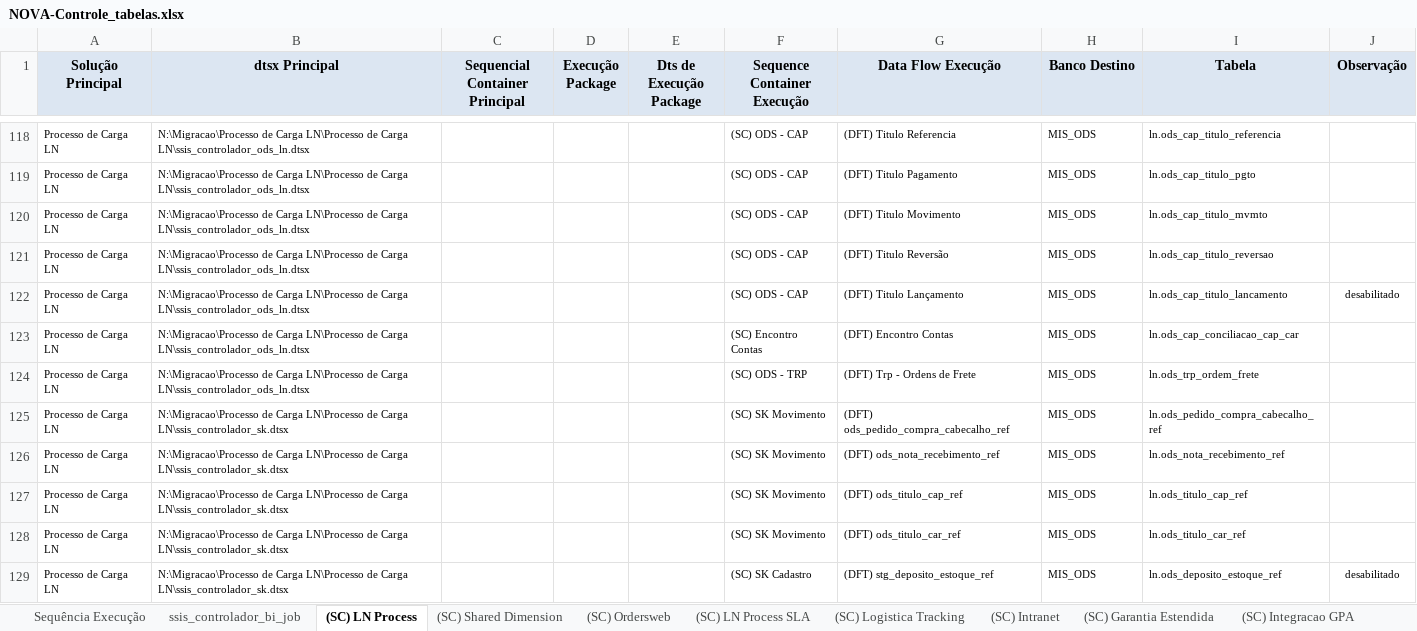
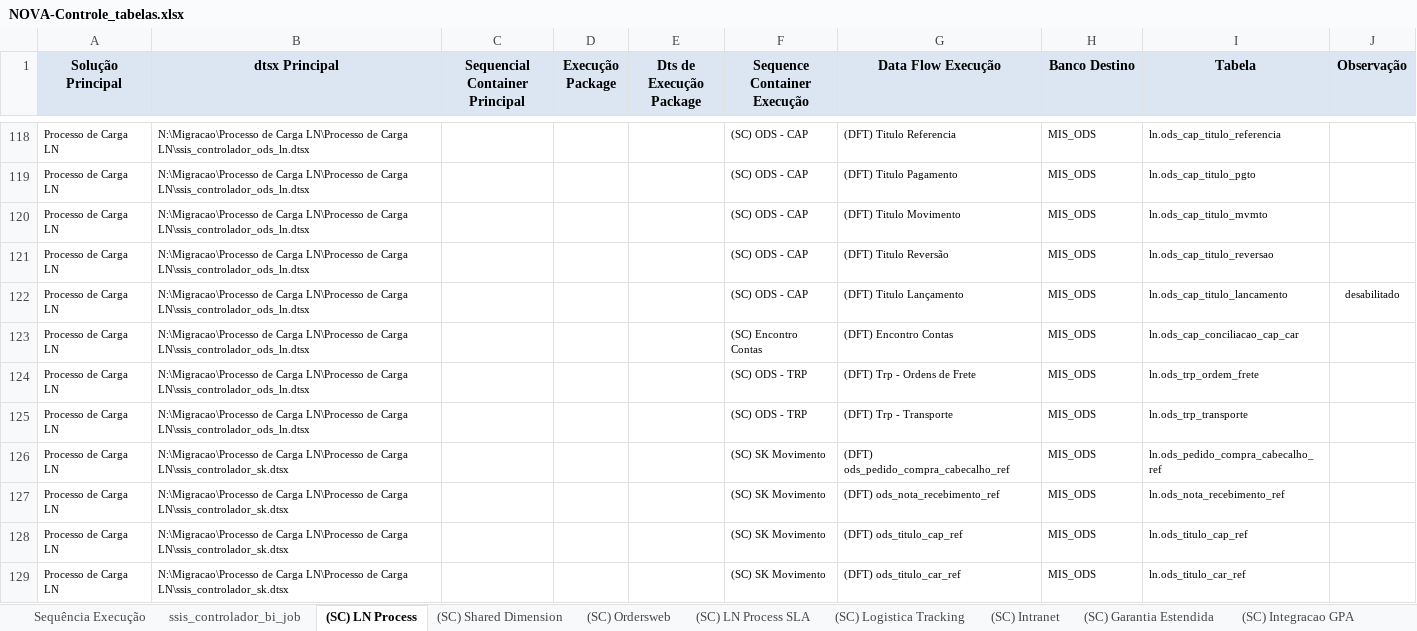
Before and after one commit to patricknaka/Nova, an Excel workbook: Documentação/Controle_Tabelas_e_Execucao/NOVA-Controle_tabelas.xlsx, sheet (SC) LN Process, drawn as a sheet; only a part is shown, gaps mark what is left out; the shorter side is filled out with more unchanged rows; values as stored, in another font and other column widths than the file's, no borders; the diff names each change by its address in the sheet, - before the commit and + after, or states it on an @@ line.

Commit message:
Atualização Controle de Tabelas - CNOVA

```diff
--- a/Documentação/Controle_Tabelas_e_Execucao/NOVA-Controle_tabelas.xlsx (sheet (SC) LN Process)
+++ b/Documentação/Controle_Tabelas_e_Execucao/NOVA-Controle_tabelas.xlsx (sheet (SC) LN Process)
+row 125: Processo de Carga LN | N:\Migracao\Processo de Carga LN\Processo de Carga LN\ssis_controlador_ods_ln.dtsx |  |  |  | (SC) ODS - TRP | (DFT) Trp - Transporte | MIS_ODS | ln.ods_trp_transporte
```
